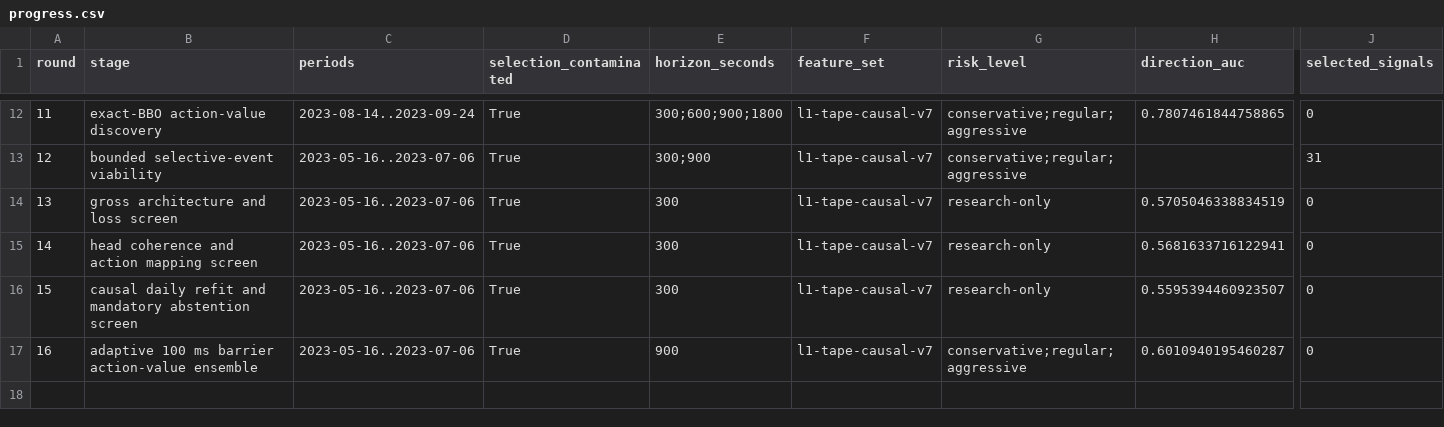
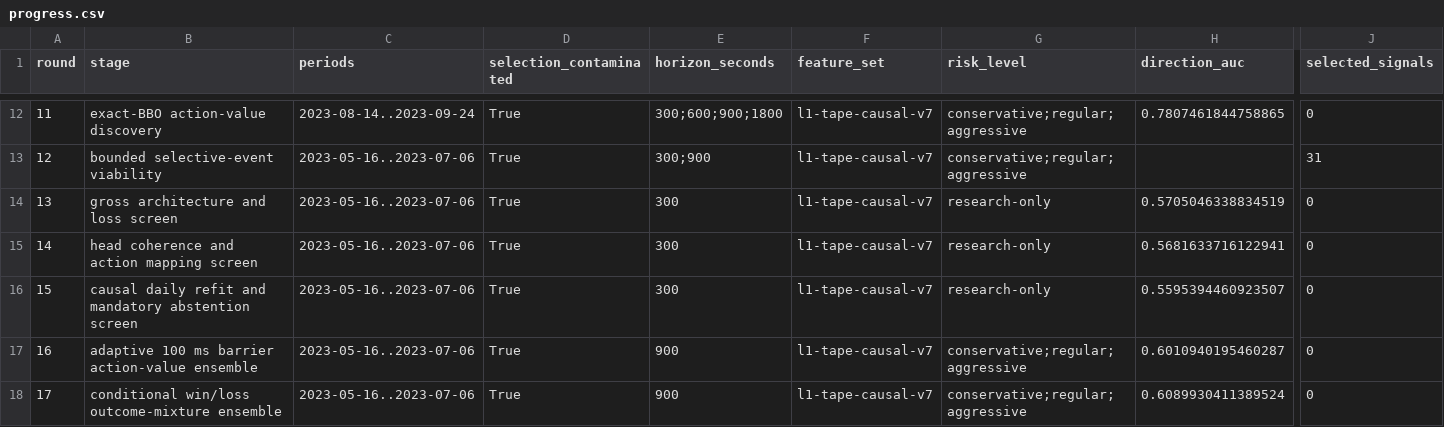
Before and after one commit to strmt7/simple_ai_trading, a CSV file: docs/model-research/action-value/latest/progress.csv, drawn as a sheet; only a part is shown, gaps mark what is left out; rows hold the shown columns only; the diff names each change by its address in the sheet, - before the commit and + after, or states it on an @@ line.

Commit message:
Publish rejected Round 17 outcome mixture evidence

```diff
--- a/docs/model-research/action-value/latest/progress.csv
+++ b/docs/model-research/action-value/latest/progress.csv
+row 18: 17 | conditional win/loss outcome-mixture ensemble | 2023-05-16..2023-07-06 | True | 900 | l1-tape-causal-v7 | conservative;regular;aggressive | 0.6089930411389524 | 0
```
Also changed, not shown: docs/model-research/action-value/latest/forecast.csv, docs/model-research/action-value/latest/profiles.csv, 10 other files.
